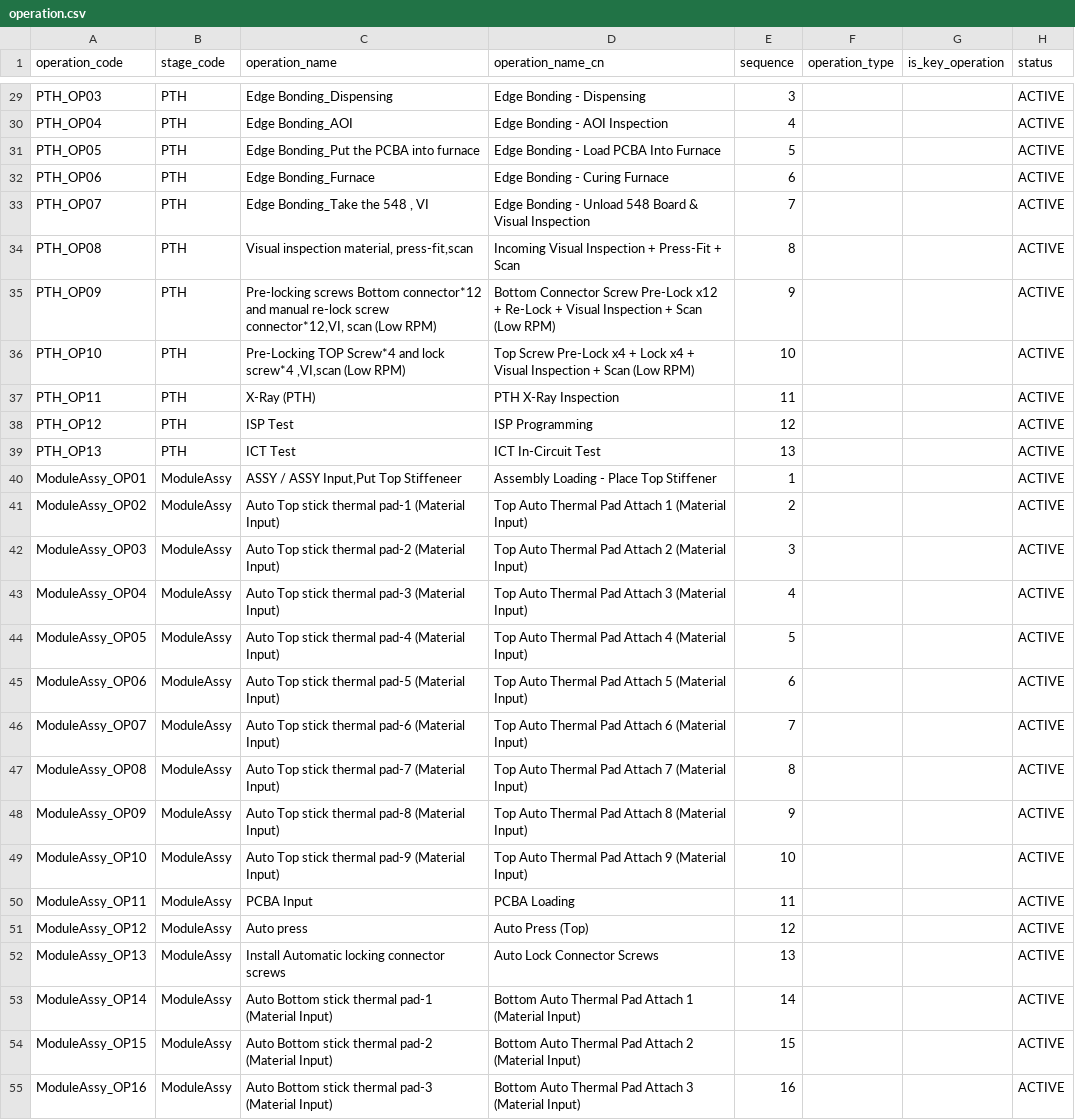
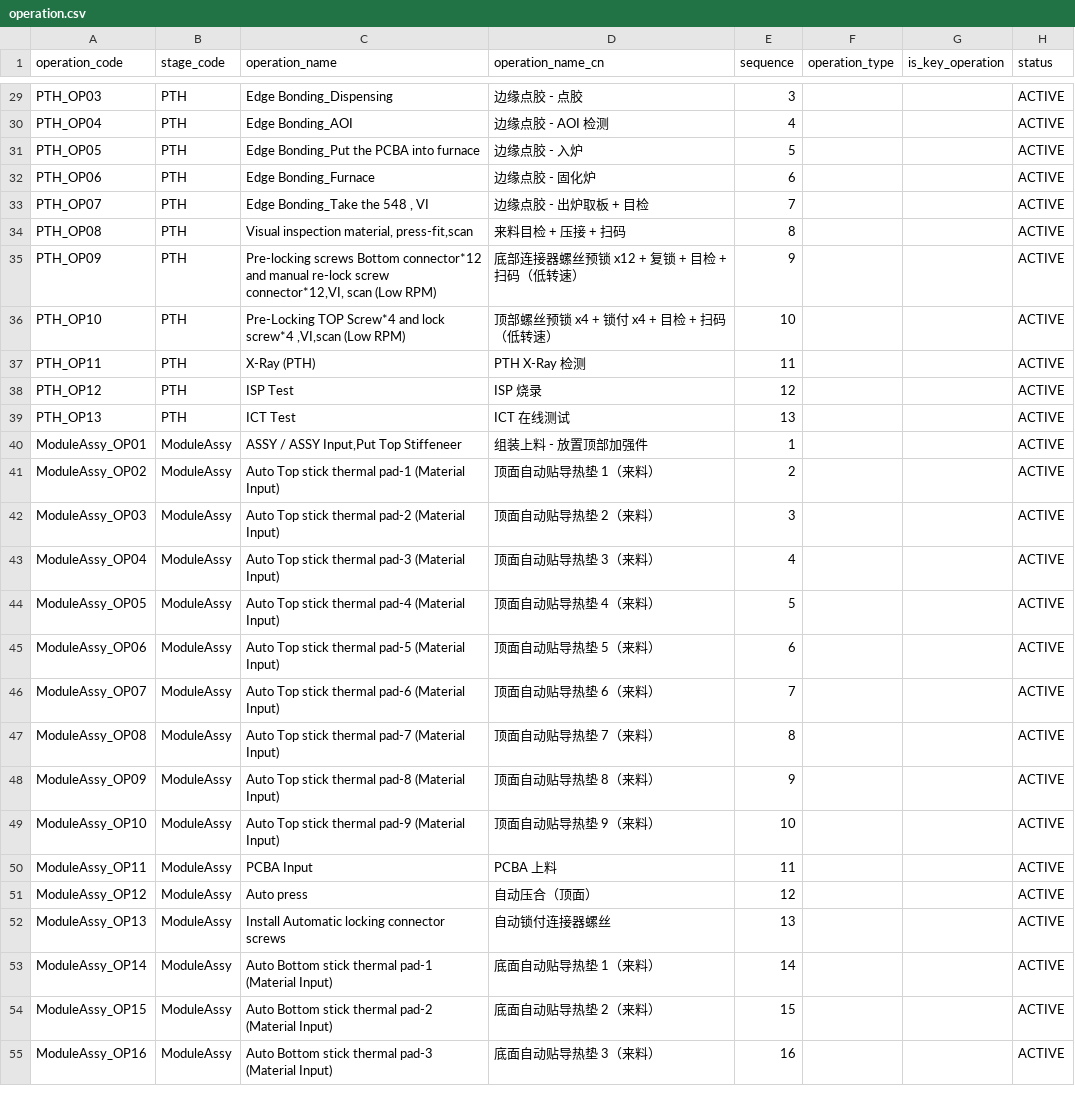
Before and after one commit to chevyhou0117-lgtm/Sim2Real-Creator-Simulator, a CSV file: src/sim_backend/seed_data/operation.csv, drawn as a sheet; only a part is shown, gaps mark what is left out; the diff covers the shown part only; the diff names each change by its address in the sheet, - before the commit and + after, or states it on an @@ line.

```diff
--- a/src/sim_backend/seed_data/operation.csv
+++ b/src/sim_backend/seed_data/operation.csv
-D29 (operation_name_cn): Edge Bonding - Dispensing
+D29 (operation_name_cn): 边缘点胶 - 点胶
-D30 (operation_name_cn): Edge Bonding - AOI Inspection
+D30 (operation_name_cn): 边缘点胶 - AOI 检测
-D31 (operation_name_cn): Edge Bonding - Load PCBA Into Furnace
+D31 (operation_name_cn): 边缘点胶 - 入炉
-D32 (operation_name_cn): Edge Bonding - Curing Furnace
+D32 (operation_name_cn): 边缘点胶 - 固化炉
-D33 (operation_name_cn): Edge Bonding - Unload 548 Board & Visual Inspection
+D33 (operation_name_cn): 边缘点胶 - 出炉取板 + 目检
-D34 (operation_name_cn): Incoming Visual Inspection + Press-Fit + Scan
+D34 (operation_name_cn): 来料目检 + 压接 + 扫码
-D35 (operation_name_cn): Bottom Connector Screw Pre-Lock x12 + Re-Lock + Visual Inspection + Scan (Low RPM)
+D35 (operation_name_cn): 底部连接器螺丝预锁 x12 + 复锁 + 目检 + 扫码（低转速）
-D36 (operation_name_cn): Top Screw Pre-Lock x4 + Lock x4 + Visual Inspection + Scan (Low RPM)
+D36 (operation_name_cn): 顶部螺丝预锁 x4 + 锁付 x4 + 目检 + 扫码（低转速）
-D37 (operation_name_cn): PTH X-Ray Inspection
+D37 (operation_name_cn): PTH X-Ray 检测
-D38 (operation_name_cn): ISP Programming
+D38 (operation_name_cn): ISP 烧录
-D39 (operation_name_cn): ICT In-Circuit Test
+D39 (operation_name_cn): ICT 在线测试
-D40 (operation_name_cn): Assembly Loading - Place Top Stiffener
+D40 (operation_name_cn): 组装上料 - 放置顶部加强件
-D41 (operation_name_cn): Top Auto Thermal Pad Attach 1 (Material Input)
+D41 (operation_name_cn): 顶面自动贴导热垫 1（来料）
-D42 (operation_name_cn): Top Auto Thermal Pad Attach 2 (Material Input)
+D42 (operation_name_cn): 顶面自动贴导热垫 2（来料）
-D43 (operation_name_cn): Top Auto Thermal Pad Attach 3 (Material Input)
+D43 (operation_name_cn): 顶面自动贴导热垫 3（来料）
-D44 (operation_name_cn): Top Auto Thermal Pad Attach 4 (Material Input)
+D44 (operation_name_cn): 顶面自动贴导热垫 4（来料）
-D45 (operation_name_cn): Top Auto Thermal Pad Attach 5 (Material Input)
+D45 (operation_name_cn): 顶面自动贴导热垫 5（来料）
-D46 (operation_name_cn): Top Auto Thermal Pad Attach 6 (Material Input)
+D46 (operation_name_cn): 顶面自动贴导热垫 6（来料）
-D47 (operation_name_cn): Top Auto Thermal Pad Attach 7 (Material Input)
+D47 (operation_name_cn): 顶面自动贴导热垫 7（来料）
-D48 (operation_name_cn): Top Auto Thermal Pad Attach 8 (Material Input)
+D48 (operation_name_cn): 顶面自动贴导热垫 8（来料）
-D49 (operation_name_cn): Top Auto Thermal Pad Attach 9 (Material Input)
+D49 (operation_name_cn): 顶面自动贴导热垫 9（来料）
-D50 (operation_name_cn): PCBA Loading
+D50 (operation_name_cn): PCBA 上料
-D51 (operation_name_cn): Auto Press (Top)
+D51 (operation_name_cn): 自动压合（顶面）
-D52 (operation_name_cn): Auto Lock Connector Screws
+D52 (operation_name_cn): 自动锁付连接器螺丝
-D53 (operation_name_cn): Bottom Auto Thermal Pad Attach 1 (Material Input)
+D53 (operation_name_cn): 底面自动贴导热垫 1（来料）
-D54 (operation_name_cn): Bottom Auto Thermal Pad Attach 2 (Material Input)
+D54 (operation_name_cn): 底面自动贴导热垫 2（来料）
-D55 (operation_name_cn): Bottom Auto Thermal Pad Attach 3 (Material Input)
+D55 (operation_name_cn): 底面自动贴导热垫 3（来料）
```
Also changed, not shown: 71 edited cells elsewhere in this file, src/sim_backend/seed_data/production_line.csv, src/sim_backend/seed_data/stage.csv, 9 other files.
